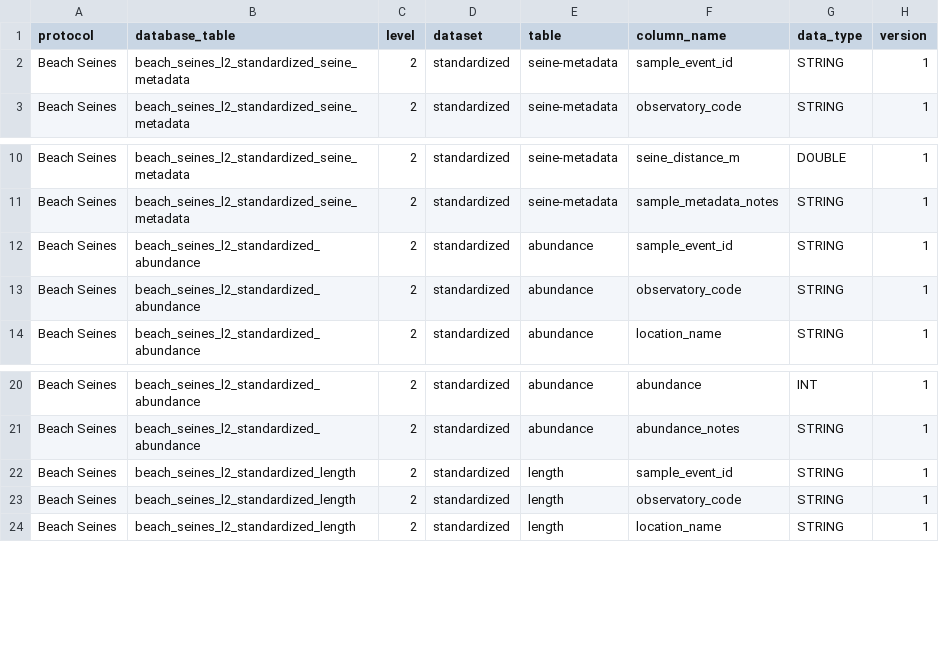
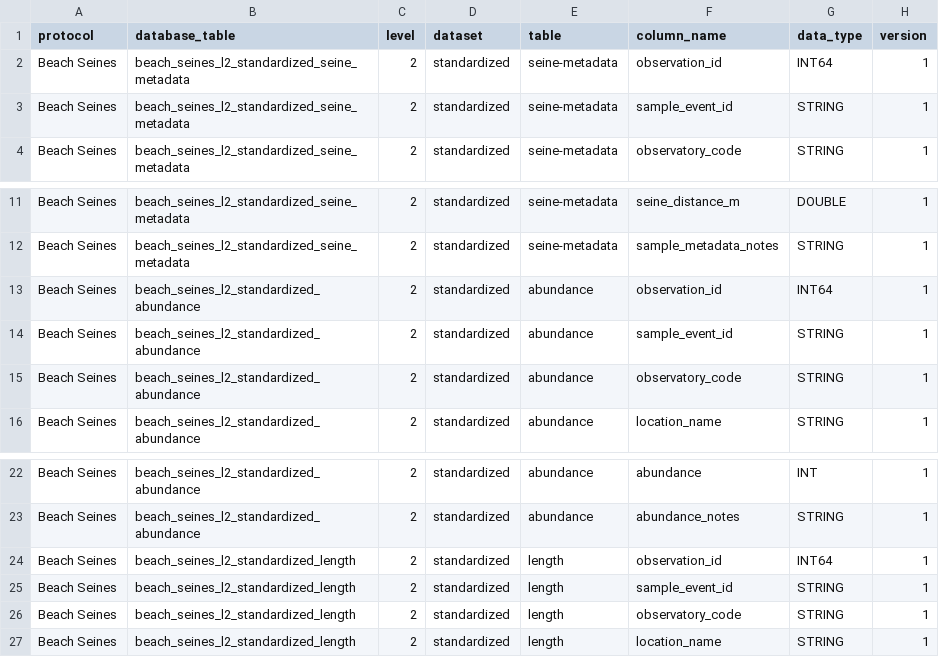
Before and after one commit to MarineGEO/marinegeo.data, a CSV file: inst/marinegeo_data_structure/beach-seines_data-structure.csv, drawn as a sheet; only a part is shown, gaps mark what is left out; the diff names each change by its address in the sheet, - before the commit and + after, or states it on an @@ line.

```diff
--- a/inst/marinegeo_data_structure/beach-seines_data-structure.csv
+++ b/inst/marinegeo_data_structure/beach-seines_data-structure.csv
+row 2: Beach Seines | beach_seines_l2_standardized_seine_metadata | 2 | standardized | seine-metadata | observation_id | INT64 | 1
+row 13: Beach Seines | beach_seines_l2_standardized_abundance | 2 | standardized | abundance | observation_id | INT64 | 1
+row 24: Beach Seines | beach_seines_l2_standardized_length | 2 | standardized | length | observation_id | INT64 | 1
```
Also changed, not shown: inst/marinegeo_data_structure/diver-visual-survey_data-structure.csv, inst/marinegeo_data_structure/predation-assay_data-structure.csv, 5 other files.
